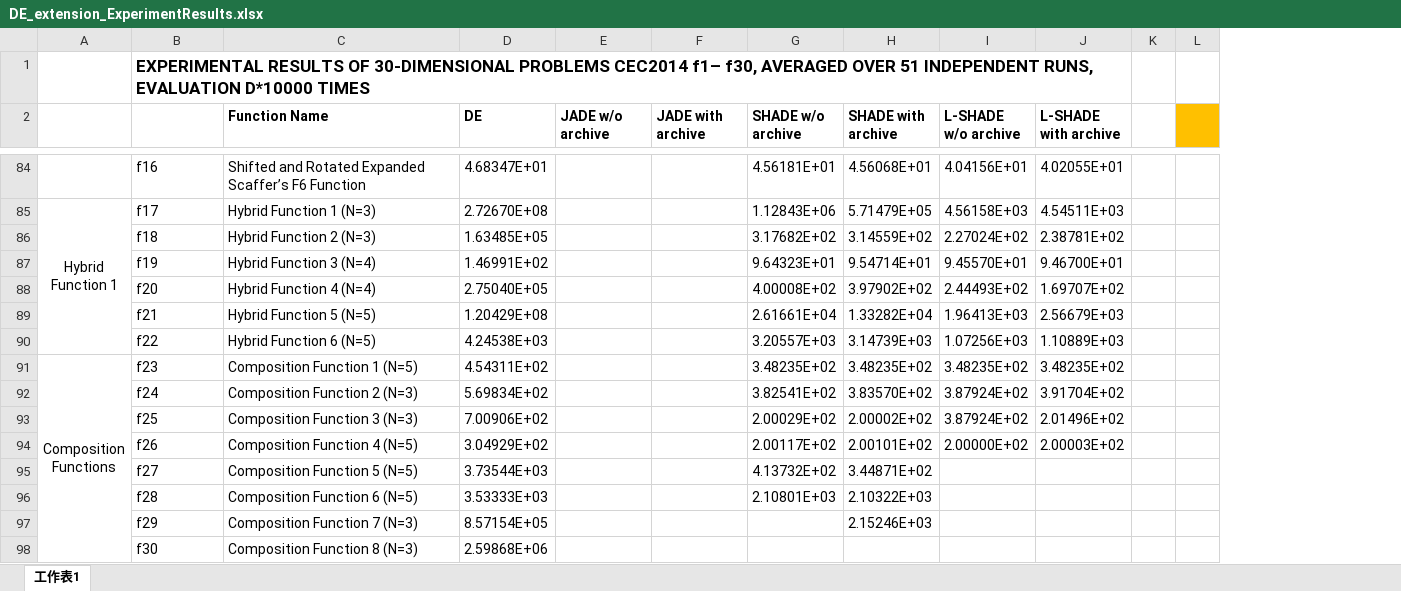
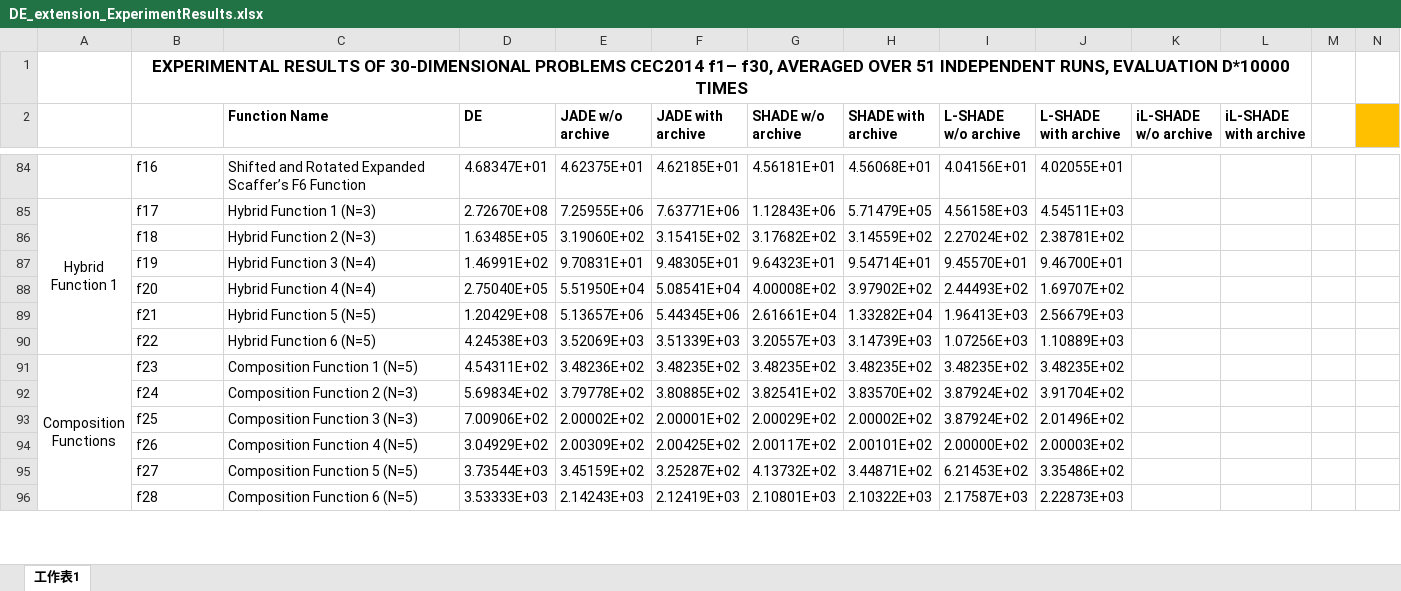
Before and after one commit to MinQiDu/DE_extension_to_CEC2014, an Excel workbook: DE_extension_ExperimentResults.xlsx, sheet 工作表1, drawn as a sheet; only a part is shown, gaps mark what is left out; values as stored, in another font and other column widths than the file's, no borders; removed rows and columns are numbered as before the commit, all else as after; rows hold the shown columns only; the diff covers the shown part only; the diff names each change by its address in the sheet, - before the commit and + after, or states it on an @@ line.

Commit message:
add iL-SHADE and rectify fileoutput about replacing 0 value by 1e-60

```diff
--- a/DE_extension_ExperimentResults.xlsx (sheet 工作表1)
+++ b/DE_extension_ExperimentResults.xlsx (sheet 工作表1)
+column K (iL-SHADE w/o archive), empty
+column L (iL-SHADE with archive), empty
-B1 alignment: left
+B1 alignment: center
-E84 (JADE w/o archive): (empty)
+E84 (JADE w/o archive): 4.62375E+01
-F84 (JADE with archive): (empty)
+F84 (JADE with archive): 4.62185E+01
-E85 (JADE w/o archive): (empty)
+E85 (JADE w/o archive): 7.25955E+06
-F85 (JADE with archive): (empty)
+F85 (JADE with archive): 7.63771E+06
-E86 (JADE w/o archive): (empty)
+E86 (JADE w/o archive): 3.19060E+02
-F86 (JADE with archive): (empty)
+F86 (JADE with archive): 3.15415E+02
-E87 (JADE w/o archive): (empty)
+E87 (JADE w/o archive): 9.70831E+01
-F87 (JADE with archive): (empty)
+F87 (JADE with archive): 9.48305E+01
-E88 (JADE w/o archive): (empty)
+E88 (JADE w/o archive): 5.51950E+04
-F88 (JADE with archive): (empty)
+F88 (JADE with archive): 5.08541E+04
-E89 (JADE w/o archive): (empty)
+E89 (JADE w/o archive): 5.13657E+06
-F89 (JADE with archive): (empty)
+F89 (JADE with archive): 5.44345E+06
-E90 (JADE w/o archive): (empty)
+E90 (JADE w/o archive): 3.52069E+03
-F90 (JADE with archive): (empty)
+F90 (JADE with archive): 3.51339E+03
-E91 (JADE w/o archive): (empty)
+E91 (JADE w/o archive): 3.48236E+02
-F91 (JADE with archive): (empty)
+F91 (JADE with archive): 3.48235E+02
-E92 (JADE w/o archive): (empty)
+E92 (JADE w/o archive): 3.79778E+02
-F92 (JADE with archive): (empty)
+F92 (JADE with archive): 3.80885E+02
-E93 (JADE w/o archive): (empty)
+E93 (JADE w/o archive): 2.00002E+02
-F93 (JADE with archive): (empty)
+F93 (JADE with archive): 2.00001E+02
-E94 (JADE w/o archive): (empty)
+E94 (JADE w/o archive): 2.00309E+02
-F94 (JADE with archive): (empty)
+F94 (JADE with archive): 2.00425E+02
-E95 (JADE w/o archive): (empty)
+E95 (JADE w/o archive): 3.45159E+02
-F95 (JADE with archive): (empty)
+F95 (JADE with archive): 3.25287E+02
-I95 (L-SHADE w/o archive): (empty)
+I95 (L-SHADE w/o archive): 6.21453E+02
-J95 (L-SHADE with archive): (empty)
+J95 (L-SHADE with archive): 3.35486E+02
-E96 (JADE w/o archive): (empty)
+E96 (JADE w/o archive): 2.14243E+03
-F96 (JADE with archive): (empty)
+F96 (JADE with archive): 2.12419E+03
-I96 (L-SHADE w/o archive): (empty)
+I96 (L-SHADE w/o archive): 2.17587E+03
-J96 (L-SHADE with archive): (empty)
+J96 (L-SHADE with archive): 2.22873E+03
-row 97:  | f29 | Composition Function 7 (N=3) | 8.57154E+05 |  |  |  | 2.15246E+03
-row 98:  | f30 | Composition Function 8 (N=3) | 2.59868E+06
```
Also changed, not shown: 2 added rows, 30 edited cells and cell formats elsewhere in this sheet, 9 other files.
